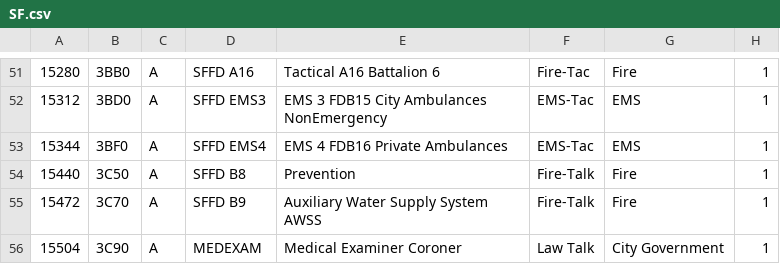
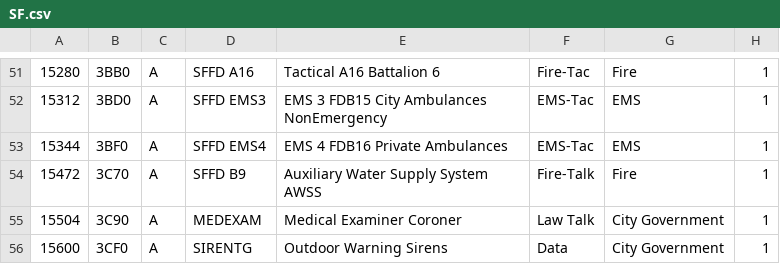
Before and after one commit to kazazes/sdr-etc, a CSV file: sites/SF.csv, drawn as a sheet; only a part is shown, gaps mark what is left out; the shorter side is filled out with more unchanged rows; the diff names each change by its address in the sheet, - before the commit and + after, or states it on an @@ line.

```diff
--- a/sites/SF.csv
+++ b/sites/SF.csv
-row 54: 15440 | 3C50 | A | SFFD B8 | Prevention | Fire-Talk | Fire | 1
```
Also changed, not shown: 1 other file.
